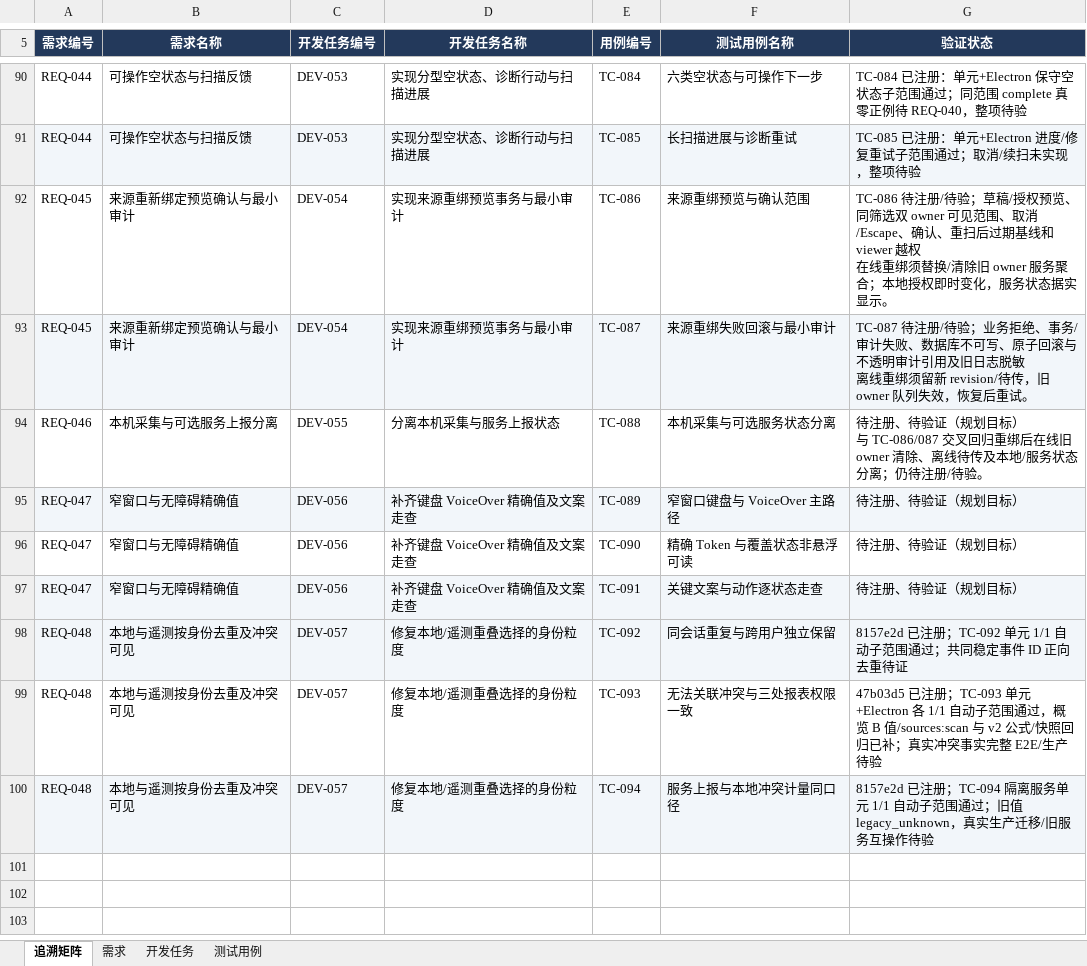
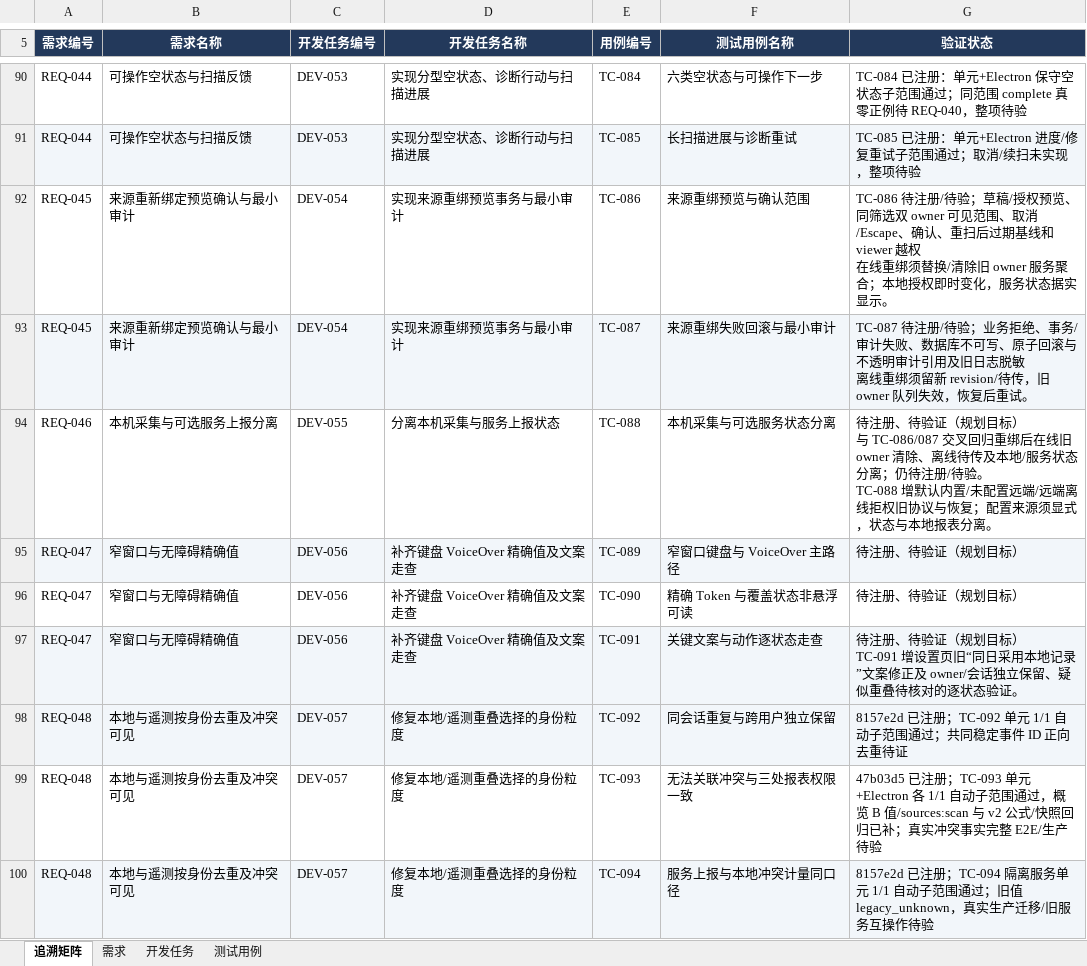
Before and after one commit to lzhe72/Token, an Excel workbook: outputs/20261002-token-docs/Token-需求开发测试追溯.xlsx, sheet 追溯矩阵, drawn as a sheet; only a part is shown, gaps mark what is left out; values as stored, in another font and other column widths than the file's, no borders; ↵ is a line break in a cell; the diff names each change by its address in the sheet, - before the commit and + after, or states it on an @@ line.

```diff
--- a/outputs/20261002-token-docs/Token-需求开发测试追溯.xlsx (sheet 追溯矩阵)
+++ b/outputs/20261002-token-docs/Token-需求开发测试追溯.xlsx (sheet 追溯矩阵)
-G94 (验证状态): …/待验。
+G94 (验证状态): …/待验。 ↵ TC-088 增默认内置/未配置远端/远端离线拒权旧协议与恢复；配置来源须显式，状态与本地报表分离。
-G97 (验证状态): 待注册、待验证（规划目标）
+G97 (验证状态): 待注册、待验证（规划目标） ↵ TC-091 增设置页旧“同日采用本地记录”文案修正及 owner/会话独立保留、疑似重叠待核对的逐状态验证。
```
Also changed, not shown: sheet 测试用例, sheet 需求, sheet 开发任务, 6 other files.
